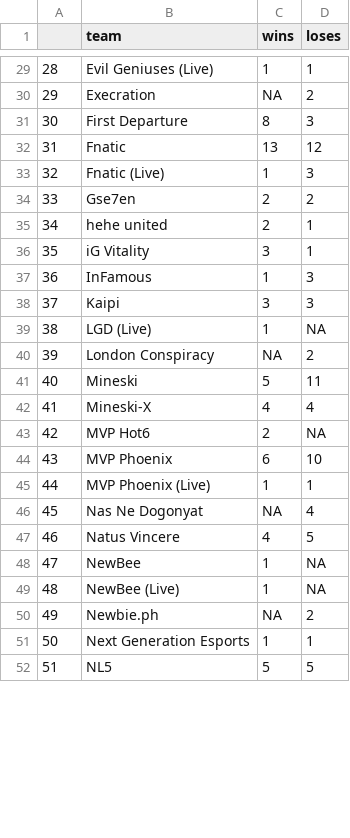
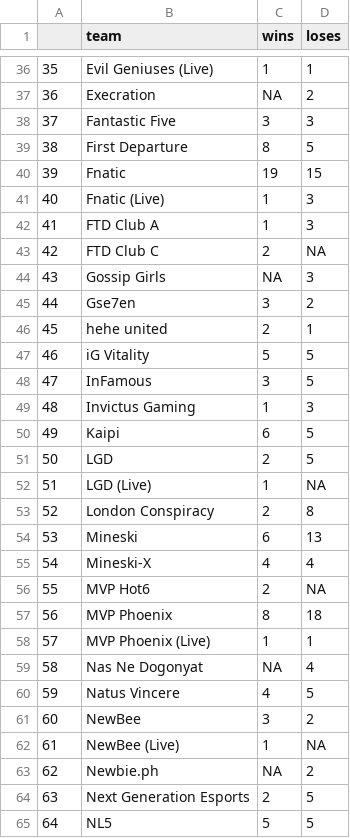
Before and after one commit to Michael-karn-ivanov/dota, a CSV file: FB_WL.csv, drawn as a sheet; only a part is shown, gaps mark what is left out; addresses are those after the commit; the diff covers the shown part only; the diff names each change by its address in the sheet, - before the commit and + after, or states it on an @@ line.

```diff
--- a/FB_WL.csv
+++ b/FB_WL.csv
@@ column A renumbered from row 8 down @@
+row 38: 37 | Fantastic Five | 3 | 3
-D39 (loses): 3
+D39 (loses): 5
-C40 (wins): 13
+C40 (wins): 19
-D40 (loses): 12
+D40 (loses): 15
+row 42: 41 | FTD Club A | 1 | 3
+row 43: 42 | FTD Club C | 2 | NA
+row 44: 43 | Gossip Girls | NA | 3
-C45 (wins): 2
+C45 (wins): 3
-C47 (wins): 3
+C47 (wins): 5
-D47 (loses): 1
+D47 (loses): 5
-C48 (wins): 1
+C48 (wins): 3
-D48 (loses): 3
+D48 (loses): 5
+row 49: 48 | Invictus Gaming | 1 | 3
-C50 (wins): 3
+C50 (wins): 6
-D50 (loses): 3
+D50 (loses): 5
+row 51: 50 | LGD | 2 | 5
-C53 (wins): NA
+C53 (wins): 2
-D53 (loses): 2
+D53 (loses): 8
-C54 (wins): 5
+C54 (wins): 6
-D54 (loses): 11
+D54 (loses): 13
-C57 (wins): 6
+C57 (wins): 8
-D57 (loses): 10
+D57 (loses): 18
-C61 (wins): 1
+C61 (wins): 3
-D61 (loses): NA
+D61 (loses): 2
-C64 (wins): 1
+C64 (wins): 2
-D64 (loses): 1
+D64 (loses): 5
```
Also changed, not shown: 12 added rows and 46 edited cells elsewhere in this file, 14 other files.
